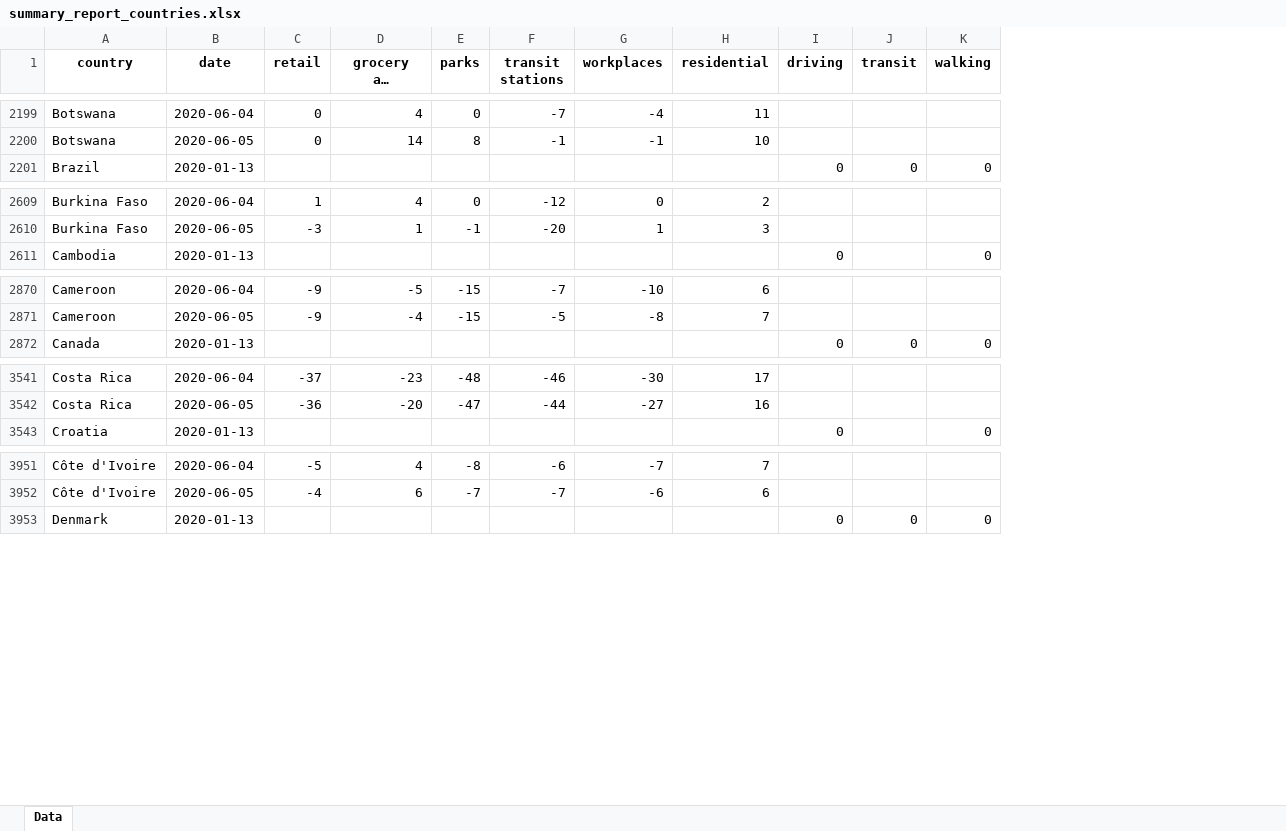
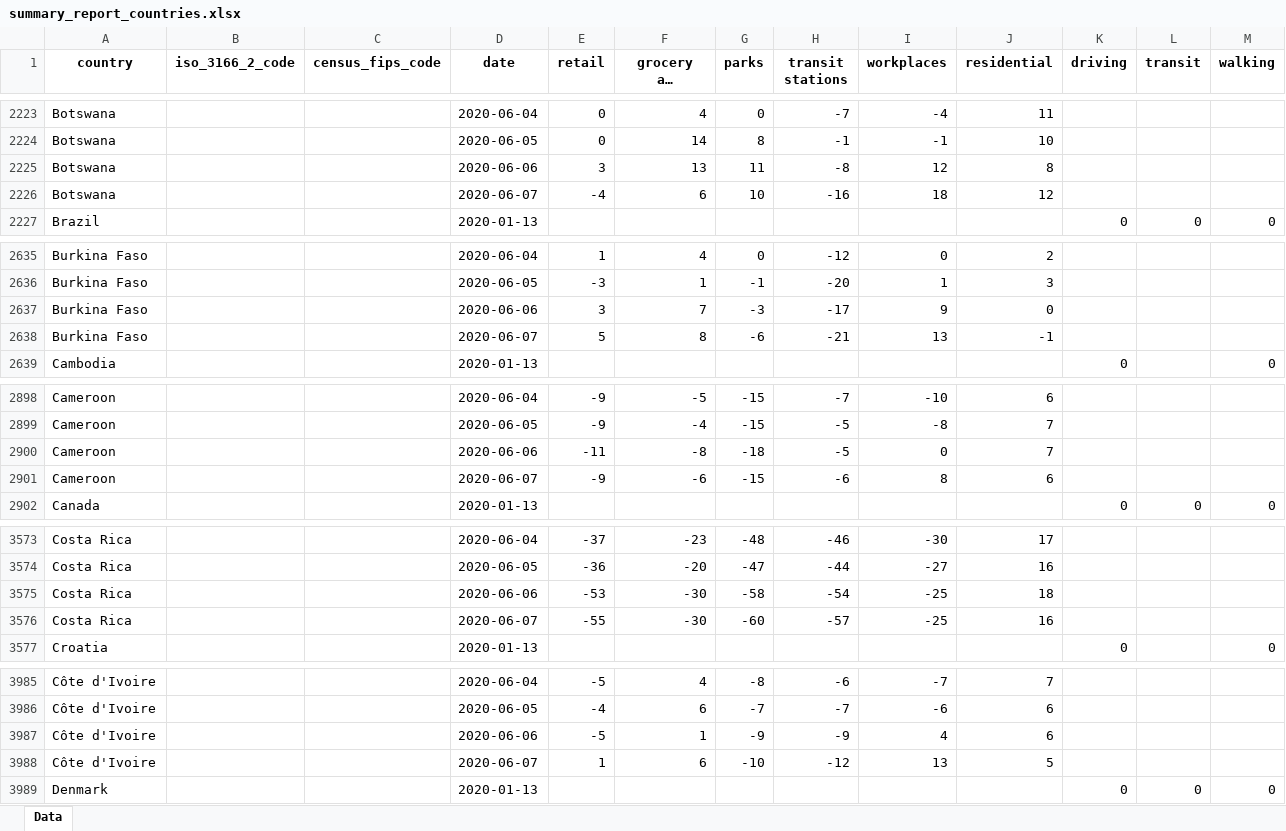
Before and after one commit to ActiveConclusion/COVID19_mobility, an Excel workbook: summary_reports/summary_report_countries.xlsx, sheet Data, drawn as a sheet; only a part is shown, gaps mark what is left out; long unchanged cells end in …; values as stored, in another font and other column widths than the file's, no borders; the diff covers the shown part only; the diff names each change by its address in the sheet, - before the commit and + after, or states it on an @@ line.

```diff
--- a/summary_reports/summary_report_countries.xlsx (sheet Data)
+++ b/summary_reports/summary_report_countries.xlsx (sheet Data)
+column B (iso_3166_2_code), empty
+column C (census_fips_code), empty
+row 2225: Botswana |  |  | 2020-06-06 | 3 | 13 | 11 | -8 | 12 | 8
+row 2226: Botswana |  |  | 2020-06-07 | -4 | 6 | 10 | -16 | 18 | 12
+row 2637: Burkina Faso |  |  | 2020-06-06 | 3 | 7 | -3 | -17 | 9 | 0
+row 2638: Burkina Faso |  |  | 2020-06-07 | 5 | 8 | -6 | -21 | 13 | -1
+row 2900: Cameroon |  |  | 2020-06-06 | -11 | -8 | -18 | -5 | 0 | 7
+row 2901: Cameroon |  |  | 2020-06-07 | -9 | -6 | -15 | -6 | 8 | 6
+row 3575: Costa Rica |  |  | 2020-06-06 | -53 | -30 | -58 | -54 | -25 | 18
+row 3576: Costa Rica |  |  | 2020-06-07 | -55 | -30 | -60 | -57 | -25 | 16
+row 3987: Côte d'Ivoire |  |  | 2020-06-06 | -5 | 1 | -9 | -9 | 4 | 6
+row 3988: Côte d'Ivoire |  |  | 2020-06-07 | 1 | 6 | -10 | -12 | 13 | 5
```
Also changed, not shown: 140 added rows and 720 edited cells elsewhere in this sheet, 7 other files.
